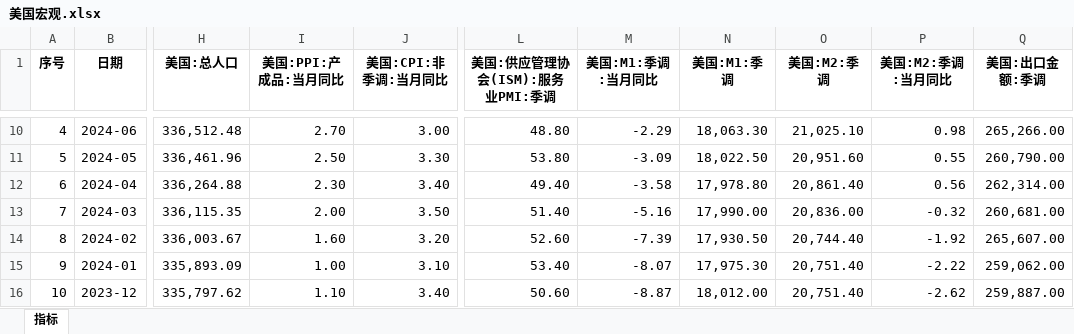
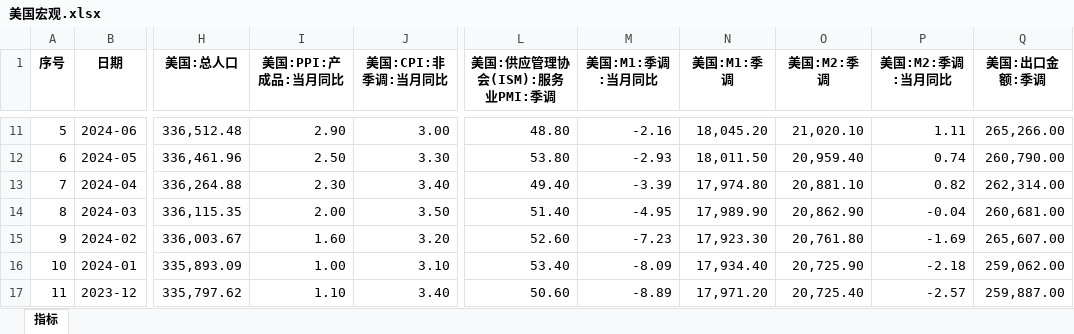
Before and after one commit to AFAN-LIFE/macropage, an Excel workbook: data/美国宏观.xlsx, sheet 指标, drawn as a sheet; only a part is shown, gaps mark what is left out; values as stored, in another font and other column widths than the file's, no borders; addresses are those after the commit; the diff covers the shown part only; the diff names each change by its address in the sheet, - before the commit and + after, or states it on an @@ line.

```diff
--- a/data/美国宏观.xlsx (sheet 指标)
+++ b/data/美国宏观.xlsx (sheet 指标)
@@ column A (序号) renumbered between rows 8 and 1322 @@
-I11 (美国:PPI:产成品:当月同比): 2.70
+I11 (美国:PPI:产成品:当月同比): 2.90
-M11 (美国:M1:季调:当月同比): -2.29
+M11 (美国:M1:季调:当月同比): -2.16
-N11 (美国:M1:季调): 18,063.30
+N11 (美国:M1:季调): 18,045.20
-O11 (美国:M2:季调): 21,025.10
+O11 (美国:M2:季调): 21,020.10
-P11 (美国:M2:季调:当月同比): 0.98
+P11 (美国:M2:季调:当月同比): 1.11
-M12 (美国:M1:季调:当月同比): -3.09
+M12 (美国:M1:季调:当月同比): -2.93
-N12 (美国:M1:季调): 18,022.50
+N12 (美国:M1:季调): 18,011.50
-O12 (美国:M2:季调): 20,951.60
+O12 (美国:M2:季调): 20,959.40
-P12 (美国:M2:季调:当月同比): 0.55
+P12 (美国:M2:季调:当月同比): 0.74
-M13 (美国:M1:季调:当月同比): -3.58
+M13 (美国:M1:季调:当月同比): -3.39
-N13 (美国:M1:季调): 17,978.80
+N13 (美国:M1:季调): 17,974.80
-O13 (美国:M2:季调): 20,861.40
+O13 (美国:M2:季调): 20,881.10
-P13 (美国:M2:季调:当月同比): 0.56
+P13 (美国:M2:季调:当月同比): 0.82
-M14 (美国:M1:季调:当月同比): -5.16
+M14 (美国:M1:季调:当月同比): -4.95
-N14 (美国:M1:季调): 17,990.00
+N14 (美国:M1:季调): 17,989.90
-O14 (美国:M2:季调): 20,836.00
+O14 (美国:M2:季调): 20,862.90
-P14 (美国:M2:季调:当月同比): -0.32
+P14 (美国:M2:季调:当月同比): -0.04
-M15 (美国:M1:季调:当月同比): -7.39
+M15 (美国:M1:季调:当月同比): -7.23
-N15 (美国:M1:季调): 17,930.50
+N15 (美国:M1:季调): 17,923.30
-O15 (美国:M2:季调): 20,744.40
+O15 (美国:M2:季调): 20,761.80
-P15 (美国:M2:季调:当月同比): -1.92
+P15 (美国:M2:季调:当月同比): -1.69
-M16 (美国:M1:季调:当月同比): -8.07
+M16 (美国:M1:季调:当月同比): -8.09
-N16 (美国:M1:季调): 17,975.30
+N16 (美国:M1:季调): 17,934.40
-O16 (美国:M2:季调): 20,751.40
+O16 (美国:M2:季调): 20,725.90
-P16 (美国:M2:季调:当月同比): -2.22
+P16 (美国:M2:季调:当月同比): -2.18
-M17 (美国:M1:季调:当月同比): -8.87
+M17 (美国:M1:季调:当月同比): -8.89
-N17 (美国:M1:季调): 18,012.00
+N17 (美国:M1:季调): 17,971.20
-O17 (美国:M2:季调): 20,751.40
+O17 (美国:M2:季调): 20,725.40
-P17 (美国:M2:季调:当月同比): -2.62
+P17 (美国:M2:季调:当月同比): -2.57
```
Also changed, not shown: 1 added row and 662 edited cells elsewhere in this sheet, data/70城.xlsx, data/房地产投资.xlsx, 17 other files.
